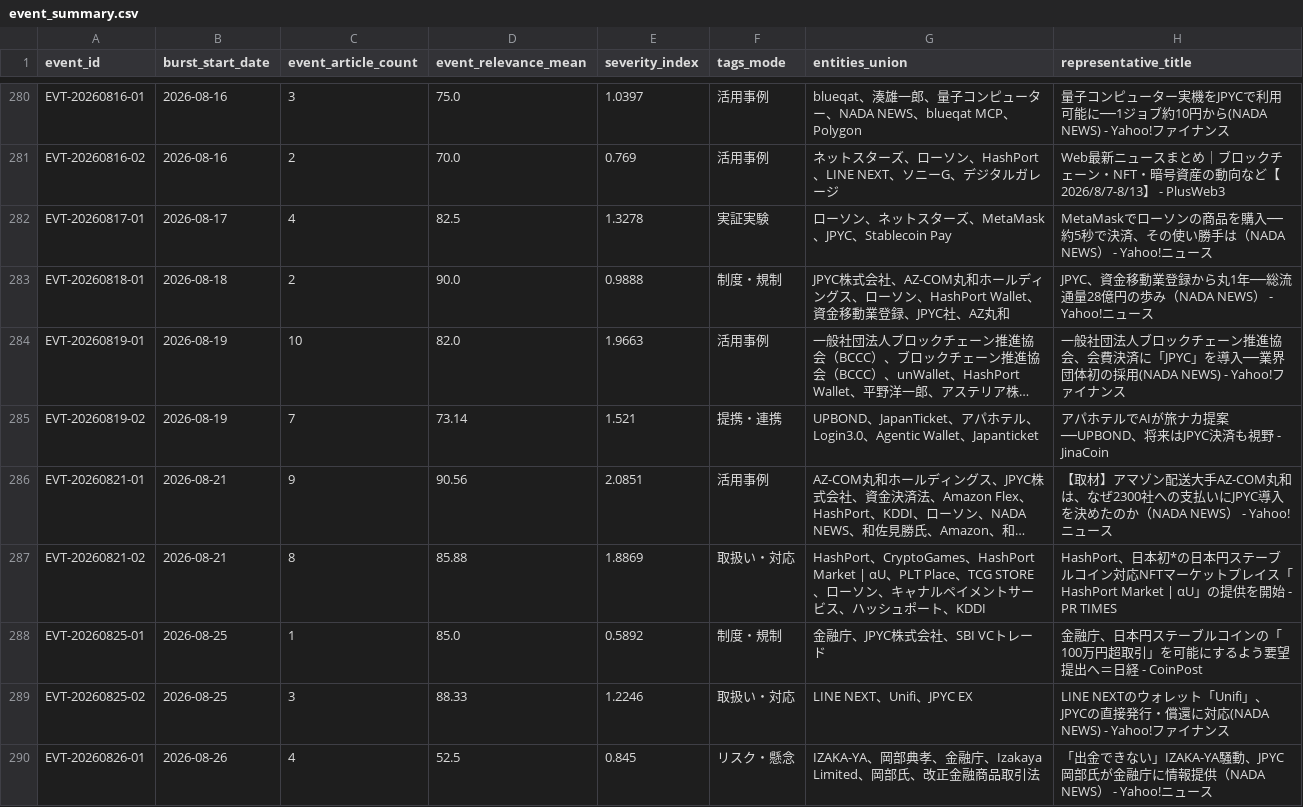
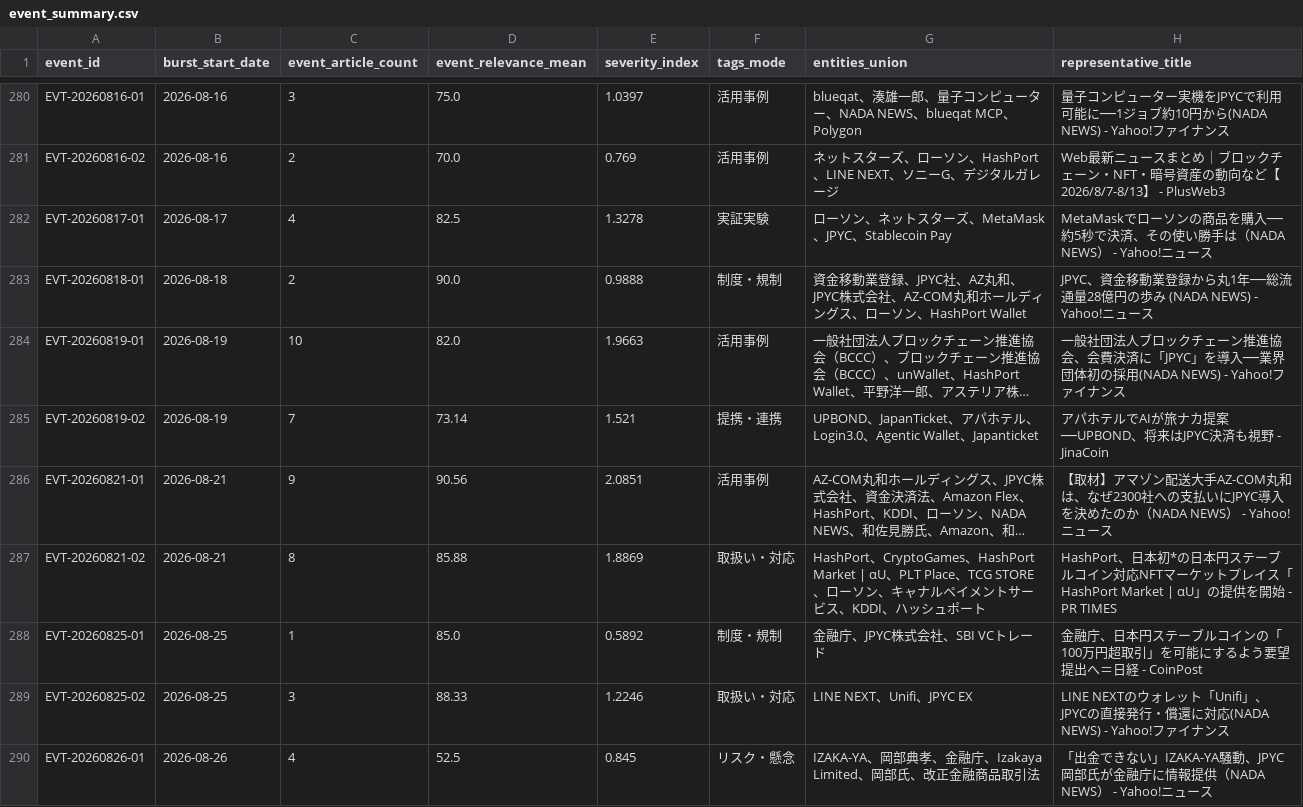
Before and after one commit to matsuno04/jpyc-news-v2, a CSV file: data/event_summary.csv, drawn as a sheet; only a part is shown, gaps mark what is left out; long unchanged cells end in …; the diff covers the shown part only; the diff names each change by its address in the sheet, - before the commit and + after, or states it on an @@ line.

```diff
--- a/data/event_summary.csv
+++ b/data/event_summary.csv
-G283 (entities_union): JPYC株式会社、AZ-COM丸和ホールディングス、ローソン、HashPort Wallet、資金移動業登録、JPYC社、AZ丸和
+G283 (entities_union): 資金移動業登録、JPYC社、AZ丸和、JPYC株式会社、AZ-COM丸和ホールディングス、ローソン、HashPort Wallet
-H283 (representative_title): …円の歩み（NADA NEWS） - Yahoo!ニュ…
+H283 (representative_title): …円の歩み (NADA NEWS) - Yahoo!ニュ…
-G287 (entities_union): …ービス、ハッシュポート、KDDI
+G287 (entities_union): …ービス、KDDI、ハッシュポート
```
Also changed, not shown: 42 edited cells elsewhere in this file, 2 other files.
